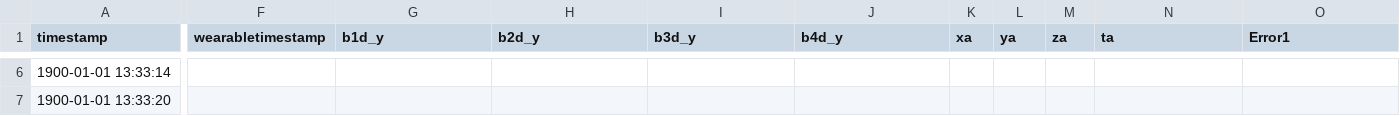
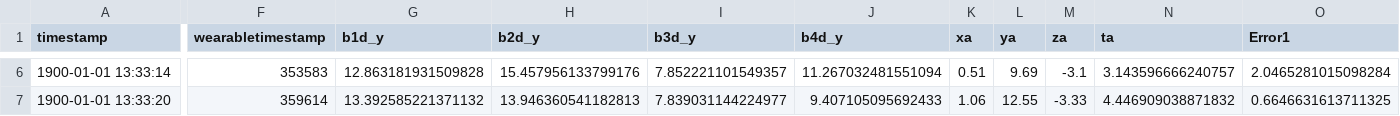
Before and after one commit to selmavangstein/bluetooth-tracking-ultimate, a CSV file: merged_results.csv, drawn as a sheet; only a part is shown, gaps mark what is left out; the diff covers the shown part only; the diff names each change by its address in the sheet, - before the commit and + after, or states it on an @@ line.

```diff
--- a/merged_results.csv
+++ b/merged_results.csv
-F6 (wearabletimestamp): (empty)
+F6 (wearabletimestamp): 353583
-G6 (b1d_y): (empty)
+G6 (b1d_y): 12.863181931509828
-H6 (b2d_y): (empty)
+H6 (b2d_y): 15.457956133799176
-I6 (b3d_y): (empty)
+I6 (b3d_y): 7.852221101549357
-J6 (b4d_y): (empty)
+J6 (b4d_y): 11.267032481551094
-K6 (xa): (empty)
+K6 (xa): 0.51
-L6 (ya): (empty)
+L6 (ya): 9.69
-M6 (za): (empty)
+M6 (za): -3.1
-N6 (ta): (empty)
+N6 (ta): 3.143596666240757
-O6 (Error1): (empty)
+O6 (Error1): 2.0465281015098284
-F7 (wearabletimestamp): (empty)
+F7 (wearabletimestamp): 359614
-G7 (b1d_y): (empty)
+G7 (b1d_y): 13.392585221371132
-H7 (b2d_y): (empty)
+H7 (b2d_y): 13.946360541182813
-I7 (b3d_y): (empty)
+I7 (b3d_y): 7.839031144224977
-J7 (b4d_y): (empty)
+J7 (b4d_y): 9.407105095692433
-K7 (xa): (empty)
+K7 (xa): 1.06
-L7 (ya): (empty)
+L7 (ya): 12.55
-M7 (za): (empty)
+M7 (za): -3.33
-N7 (ta): (empty)
+N7 (ta): 4.446909038871832
-O7 (Error1): (empty)
+O7 (Error1): 0.6646631613711325
```
Also changed, not shown: 175 edited cells elsewhere in this file, player_positions_EMA4.csv, player_positions_Kalman Filter3.csv, 23 other files.
